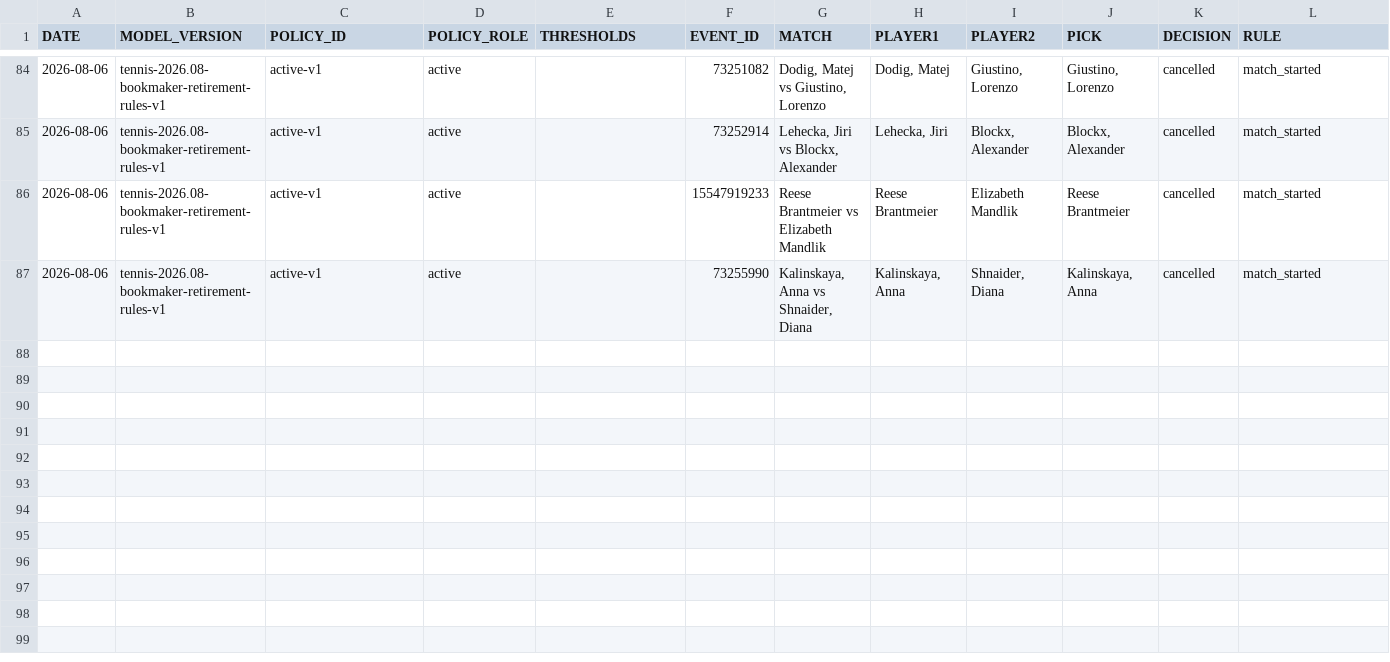
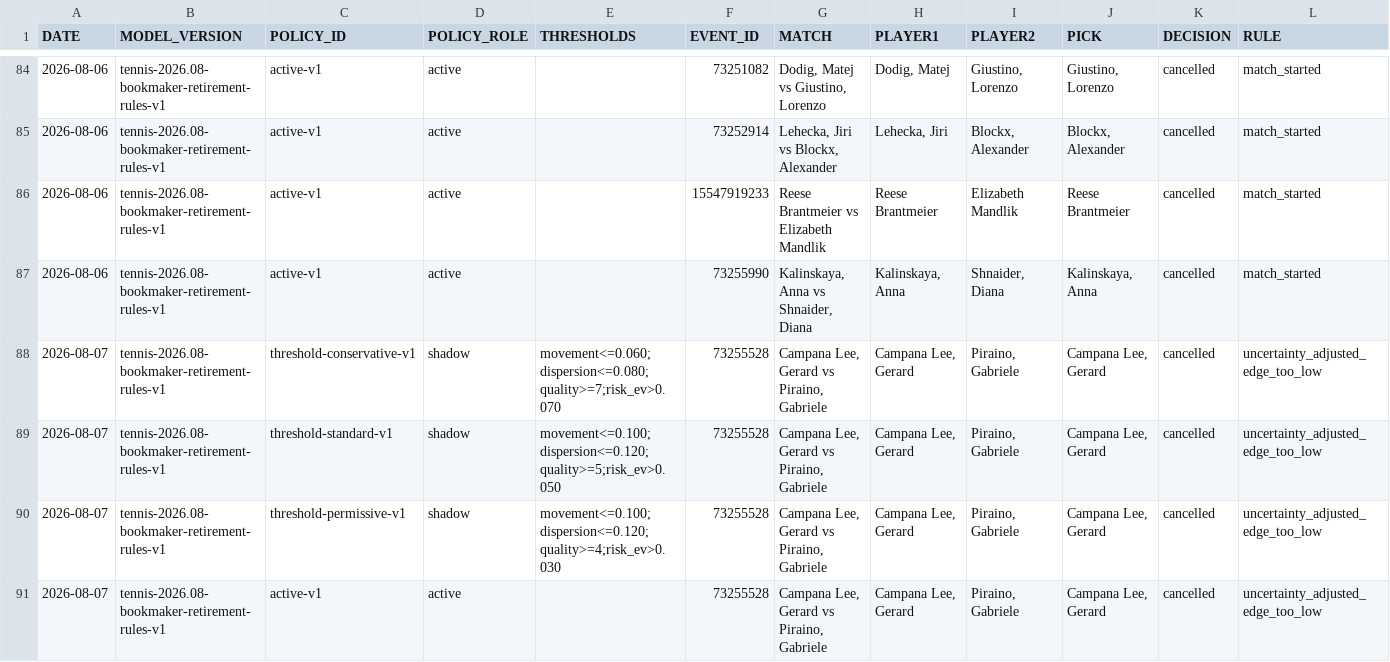
Before and after one commit to AguyfromaTown/betting, a CSV file: counterfactual-log.csv, drawn as a sheet; only a part is shown, gaps mark what is left out; rows hold the shown columns only; the diff names each change by its address in the sheet, - before the commit and + after, or states it on an @@ line.

Commit message:
Revalidate tennis bets

```diff
--- a/counterfactual-log.csv
+++ b/counterfactual-log.csv
+row 88: 2026-08-07 | tennis-2026.08-bookmaker-retirement-rules-v1 | threshold-conservative-v1 | shadow | movement<=0.060;dispersion<=0.080;quality>=7;risk_ev>0.070 | 73255528 | Campana Lee, Gerard vs Piraino, Gabriele | Campana Lee, Gerard | Piraino, Gabriele | Campana Lee, Gerard | cancelled | uncertainty_adjusted_edge_too_low
+row 89: 2026-08-07 | tennis-2026.08-bookmaker-retirement-rules-v1 | threshold-standard-v1 | shadow | movement<=0.100;dispersion<=0.120;quality>=5;risk_ev>0.050 | 73255528 | Campana Lee, Gerard vs Piraino, Gabriele | Campana Lee, Gerard | Piraino, Gabriele | Campana Lee, Gerard | cancelled | uncertainty_adjusted_edge_too_low
+row 90: 2026-08-07 | tennis-2026.08-bookmaker-retirement-rules-v1 | threshold-permissive-v1 | shadow | movement<=0.100;dispersion<=0.120;quality>=4;risk_ev>0.030 | 73255528 | Campana Lee, Gerard vs Piraino, Gabriele | Campana Lee, Gerard | Piraino, Gabriele | Campana Lee, Gerard | cancelled | uncertainty_adjusted_edge_too_low
+row 91: 2026-08-07 | tennis-2026.08-bookmaker-retirement-rules-v1 | active-v1 | active |  | 73255528 | Campana Lee, Gerard vs Piraino, Gabriele | Campana Lee, Gerard | Piraino, Gabriele | Campana Lee, Gerard | cancelled | uncertainty_adjusted_edge_too_low
```
Also changed, not shown: pending-bets.csv, predictions-log.csv, 12 other files.
